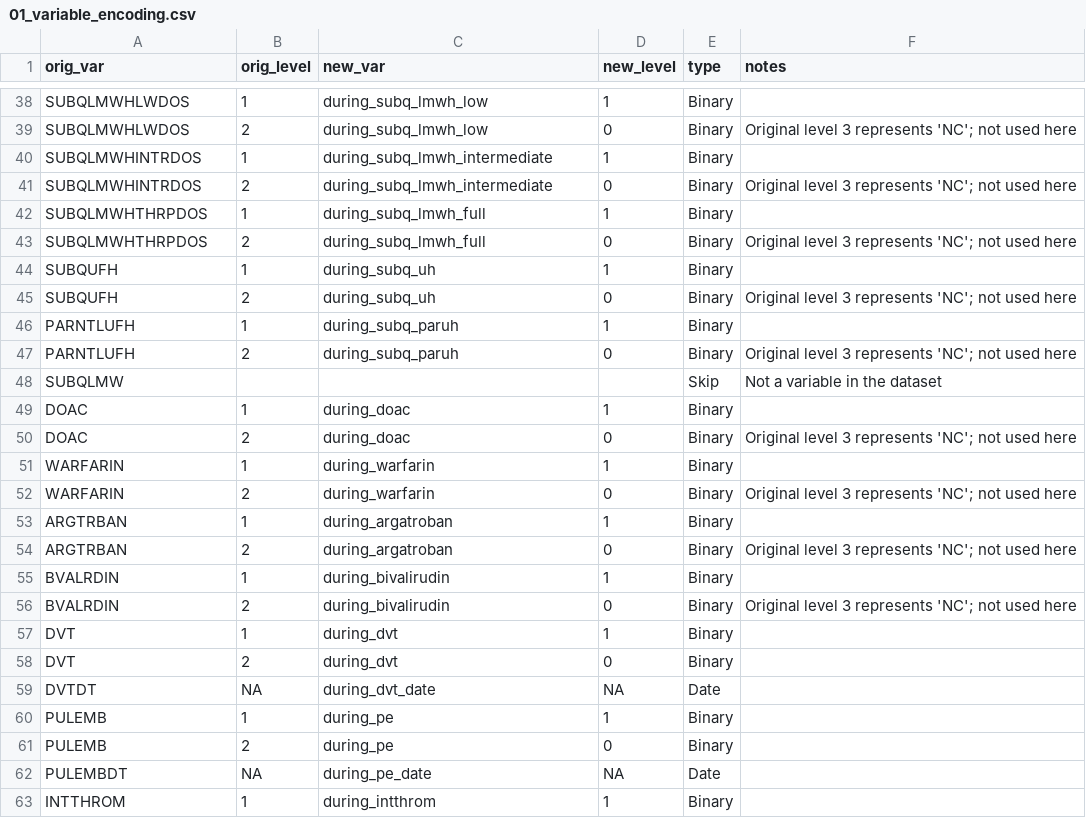
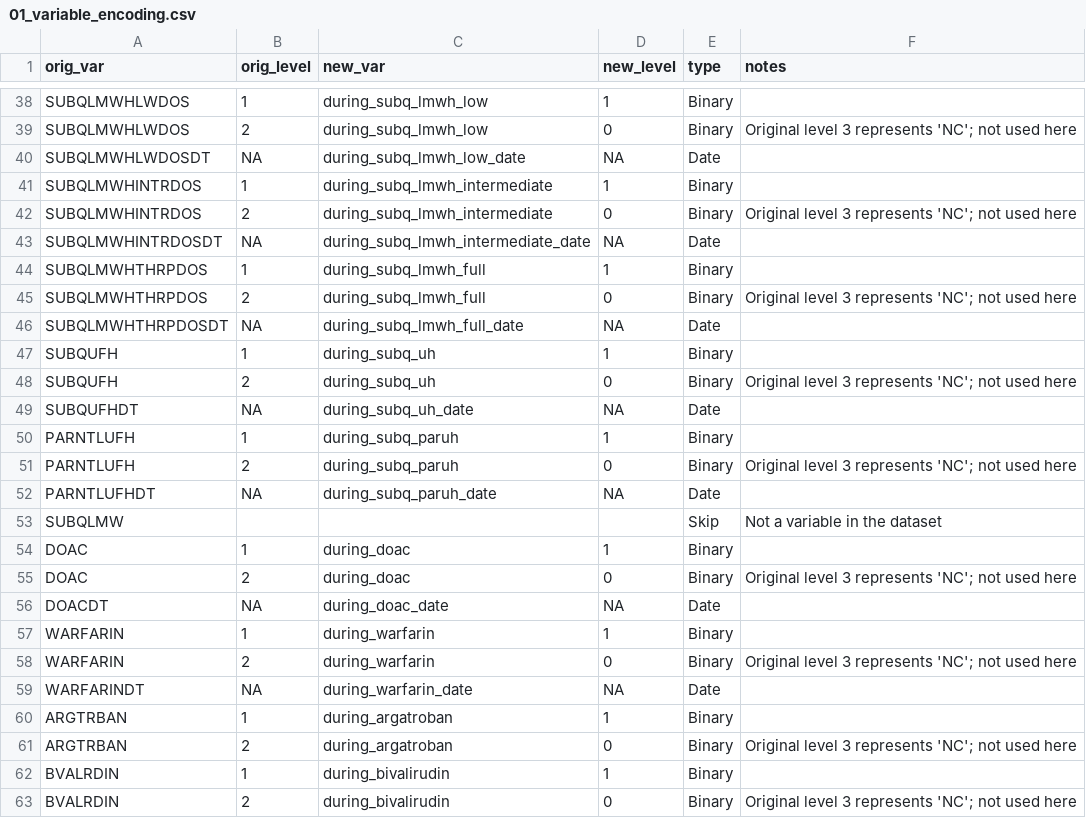
Before and after one commit to rsoren/aha_covid_dataprep_specs, a CSV file: 01_variable_encoding.csv, drawn as a sheet; only a part is shown, gaps mark what is left out; the shorter side is filled out with more unchanged rows.

Commit message:
Update 01_variable_encoding.csv

```diff
--- a/01_variable_encoding.csv
+++ b/01_variable_encoding.csv
@@ -39,10 +39,15 @@ SUBQLMWHLWDOS,1,during_subq_lmwh_low,1,"Binary",
 SUBQLMWHLWDOS,2,during_subq_lmwh_low,0,"Binary", "Original level 3 represents 'NC'; not used here"
+SUBQLMWHLWDOSDT,NA,during_subq_lmwh_low_date,NA,"Date",
 SUBQLMWHINTRDOS,1,during_subq_lmwh_intermediate,1,"Binary",
 SUBQLMWHINTRDOS,2,during_subq_lmwh_intermediate,0,"Binary", "Original level 3 represents 'NC'; not used here"
+SUBQLMWHINTRDOSDT,NA,during_subq_lmwh_intermediate_date,NA,"Date",
 SUBQLMWHTHRPDOS,1,during_subq_lmwh_full,1,"Binary",
 SUBQLMWHTHRPDOS,2,during_subq_lmwh_full,0,"Binary", "Original level 3 represents 'NC'; not used here"
+SUBQLMWHTHRPDOSDT,NA,during_subq_lmwh_full_date,NA,"Date",
 SUBQUFH,1,during_subq_uh,1,"Binary",
 SUBQUFH,2,during_subq_uh,0,"Binary", "Original level 3 represents 'NC'; not used here"
+SUBQUFHDT,NA,during_subq_uh_date,NA,"Date",
 PARNTLUFH,1,during_subq_paruh,1,"Binary",
 PARNTLUFH,2,during_subq_paruh,0,"Binary", "Original level 3 represents 'NC'; not used here"
+PARNTLUFHDT,NA,during_subq_paruh_date,NA,"Date",
 SUBQLMW,,,,"Skip","Not a variable in the dataset"
@@ -50,4 +55,6 @@ DOAC,1,during_doac,1,"Binary",
 DOAC,2,during_doac,0,"Binary", "Original level 3 represents 'NC'; not used here"
+DOACDT,NA,during_doac_date,NA,"Date",
 WARFARIN,1,during_warfarin,1,"Binary",
 WARFARIN,2,during_warfarin,0,"Binary", "Original level 3 represents 'NC'; not used here"
+WARFARINDT,NA,during_warfarin_date,NA,"Date",
 ARGTRBAN,1,during_argatroban,1,"Binary",
```
